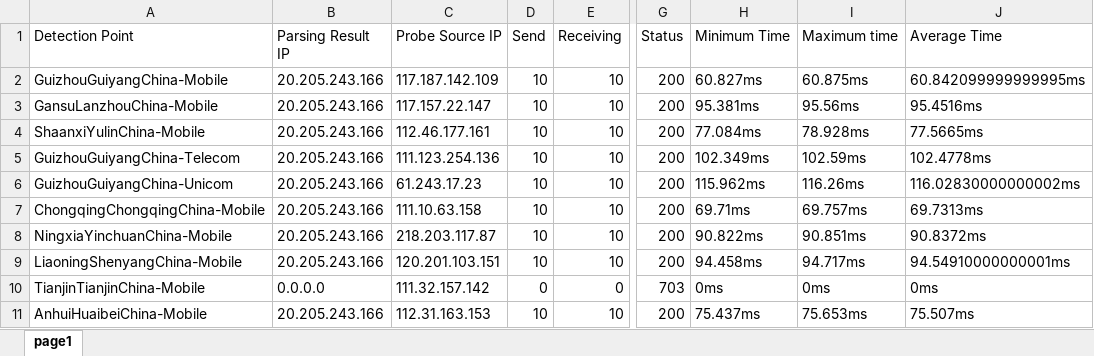
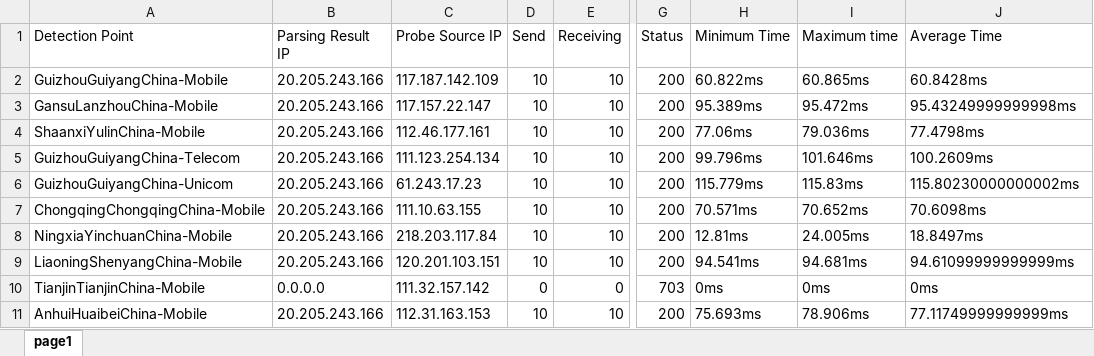
Before and after one commit to FmgX/aliyun-boce-export, an Excel workbook: downloads/github.com-ping-result.xlsx, sheet page1, drawn as a sheet; only a part is shown, gaps mark what is left out; values as stored, in another font and other column widths than the file's, no borders; the diff covers the shown part only; the diff names each change by its address in the sheet, - before the commit and + after, or states it on an @@ line.

Commit message:
Add downloaded file

```diff
--- a/downloads/github.com-ping-result.xlsx (sheet page1)
+++ b/downloads/github.com-ping-result.xlsx (sheet page1)
-H2 (Minimum Time): 60.827ms
+H2 (Minimum Time): 60.822ms
-I2 (Maximum time): 60.875ms
+I2 (Maximum time): 60.865ms
-J2 (Average Time): 60.842099999999995ms
+J2 (Average Time): 60.8428ms
-H3 (Minimum Time): 95.381ms
+H3 (Minimum Time): 95.389ms
-I3 (Maximum time): 95.56ms
+I3 (Maximum time): 95.472ms
-J3 (Average Time): 95.4516ms
+J3 (Average Time): 95.43249999999998ms
-H4 (Minimum Time): 77.084ms
+H4 (Minimum Time): 77.06ms
-I4 (Maximum time): 78.928ms
+I4 (Maximum time): 79.036ms
-J4 (Average Time): 77.5665ms
+J4 (Average Time): 77.4798ms
-C5 (Probe Source IP): 111.123.254.136
+C5 (Probe Source IP): 111.123.254.134
-H5 (Minimum Time): 102.349ms
+H5 (Minimum Time): 99.796ms
-I5 (Maximum time): 102.59ms
+I5 (Maximum time): 101.646ms
-J5 (Average Time): 102.4778ms
+J5 (Average Time): 100.2609ms
-H6 (Minimum Time): 115.962ms
+H6 (Minimum Time): 115.779ms
-I6 (Maximum time): 116.26ms
+I6 (Maximum time): 115.83ms
-J6 (Average Time): 116.02830000000002ms
+J6 (Average Time): 115.80230000000002ms
-C7 (Probe Source IP): 111.10.63.158
+C7 (Probe Source IP): 111.10.63.155
-H7 (Minimum Time): 69.71ms
+H7 (Minimum Time): 70.571ms
-I7 (Maximum time): 69.757ms
+I7 (Maximum time): 70.652ms
-J7 (Average Time): 69.7313ms
+J7 (Average Time): 70.6098ms
-C8 (Probe Source IP): 218.203.117.87
+C8 (Probe Source IP): 218.203.117.84
-H8 (Minimum Time): 90.822ms
+H8 (Minimum Time): 12.81ms
-I8 (Maximum time): 90.851ms
+I8 (Maximum time): 24.005ms
-J8 (Average Time): 90.8372ms
+J8 (Average Time): 18.8497ms
-H9 (Minimum Time): 94.458ms
+H9 (Minimum Time): 94.541ms
-I9 (Maximum time): 94.717ms
+I9 (Maximum time): 94.681ms
-J9 (Average Time): 94.54910000000001ms
+J9 (Average Time): 94.61099999999999ms
-H11 (Minimum Time): 75.437ms
+H11 (Minimum Time): 75.693ms
-I11 (Maximum time): 75.653ms
+I11 (Maximum time): 78.906ms
-J11 (Average Time): 75.507ms
+J11 (Average Time): 77.11749999999999ms
```
Also changed, not shown: 1 added row, 1 removed row and 700 edited cells elsewhere in this sheet.
